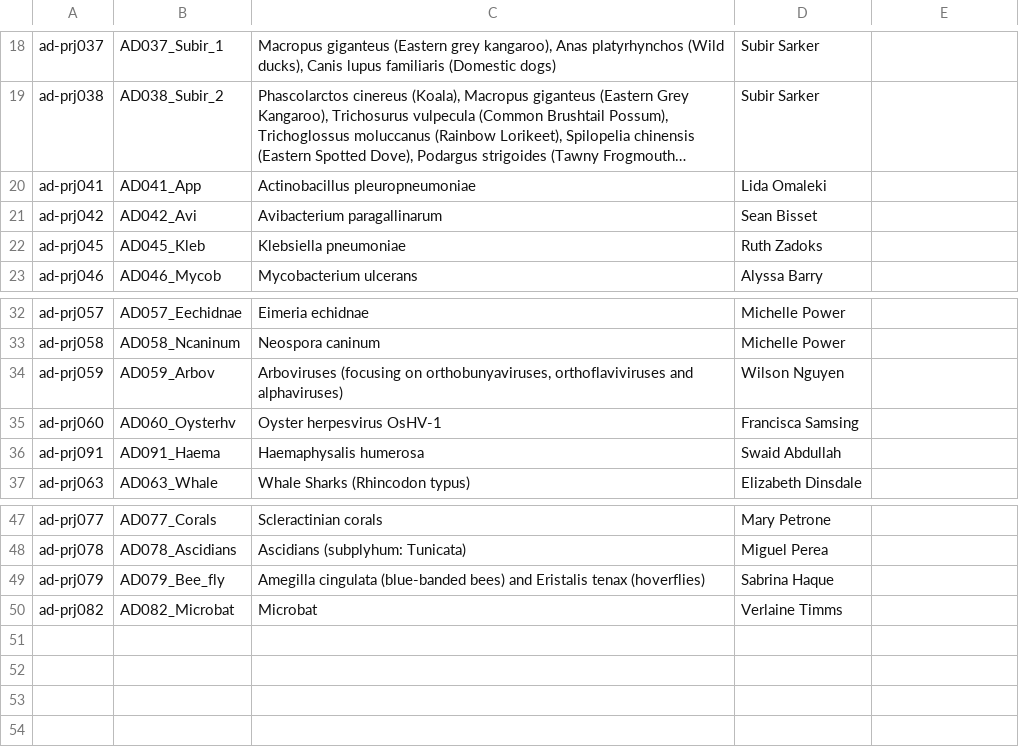
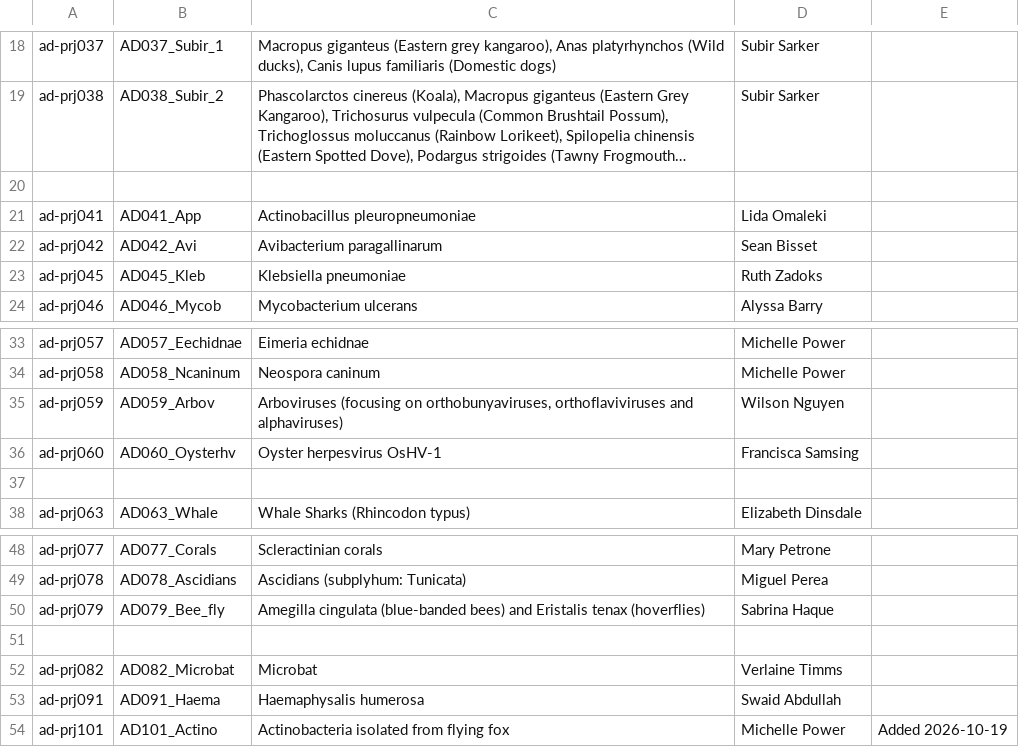
Before and after one commit to BioplatformsAustralia/bpa-ingest, a CSV file: track-metadata/google-drive/Bioplatforms Projects Data Transfer Summary - AD Project Codes.csv, drawn as a sheet; only a part is shown, gaps mark what is left out; long unchanged cells end in …; addresses are those after the commit; the diff names each change by its address in the sheet, - before the commit and + after, or states it on an @@ line.

Commit message:
Add new project to Animal Diseases - see Trello: https://trello.com/c/aqB56AEF/2926-add-new-project-for-animal-diseases

```diff
--- a/track-metadata/google-drive/Bioplatforms Projects Data Transfer Summary - AD Project Codes.csv
+++ b/track-metadata/google-drive/Bioplatforms Projects Data Transfer Summary - AD Project Codes.csv
+row 20: (empty)
-row 37: ad-prj091 | AD091_Haema | Haemaphysalis humerosa | Swaid Abdullah
+row 37: (empty)
+row 51: (empty)
+row 53: ad-prj091 | AD091_Haema | Haemaphysalis humerosa | Swaid Abdullah
+row 54: ad-prj101 | AD101_Actino | Actinobacteria isolated from flying fox | Michelle Power | Added 2026-10-19
```
